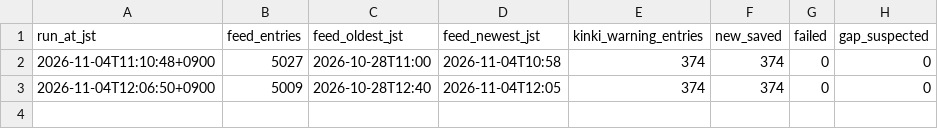
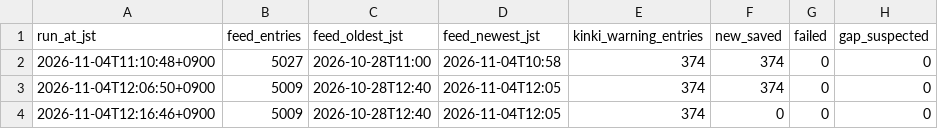
Before and after one commit to nanocurry/kinki-opendata, a CSV file: data/warning_xml/fetch_log_2026-11.csv, drawn as a sheet; the diff names each change by its address in the sheet, - before the commit and + after, or states it on an @@ line.

```diff
--- a/data/warning_xml/fetch_log_2026-11.csv
+++ b/data/warning_xml/fetch_log_2026-11.csv
+row 4: 2026-11-04T12:16:46+0900 | 5009 | 2026-10-28T12:40 | 2026-11-04T12:05 | 374 | 0 | 0 | 0
```
